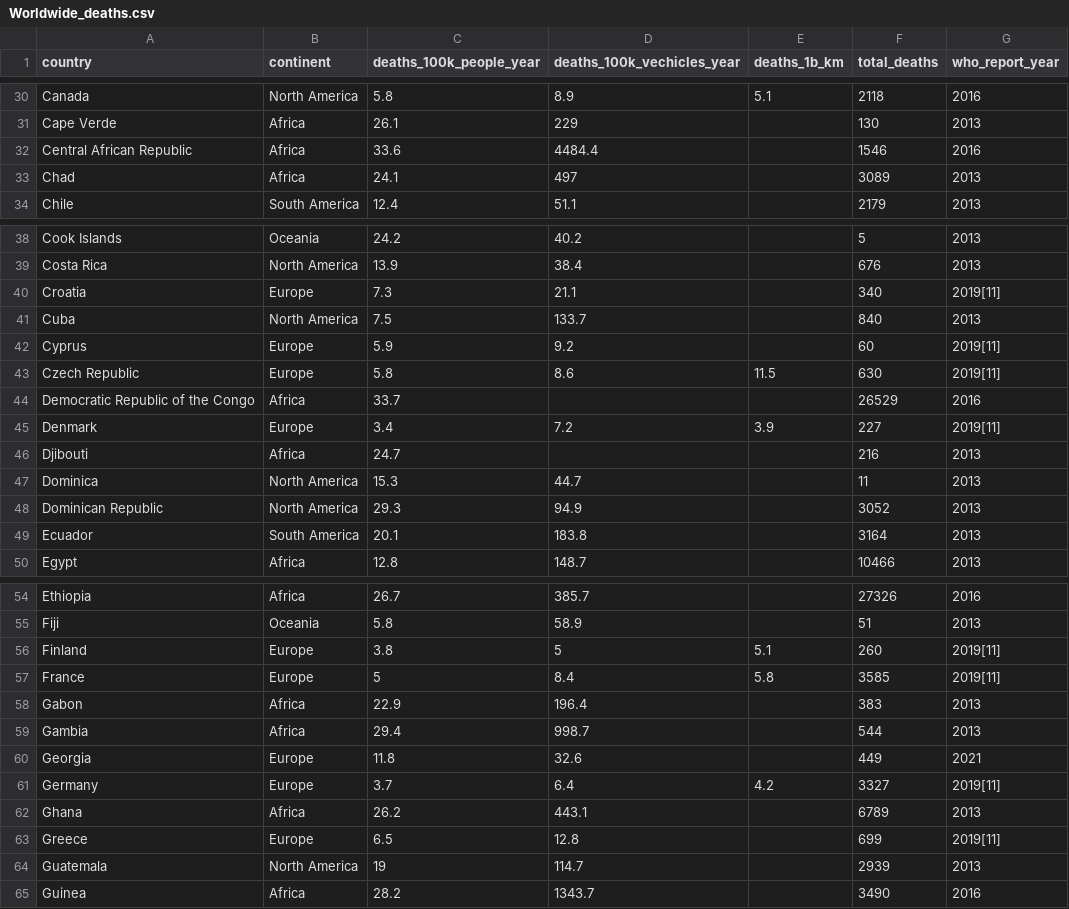
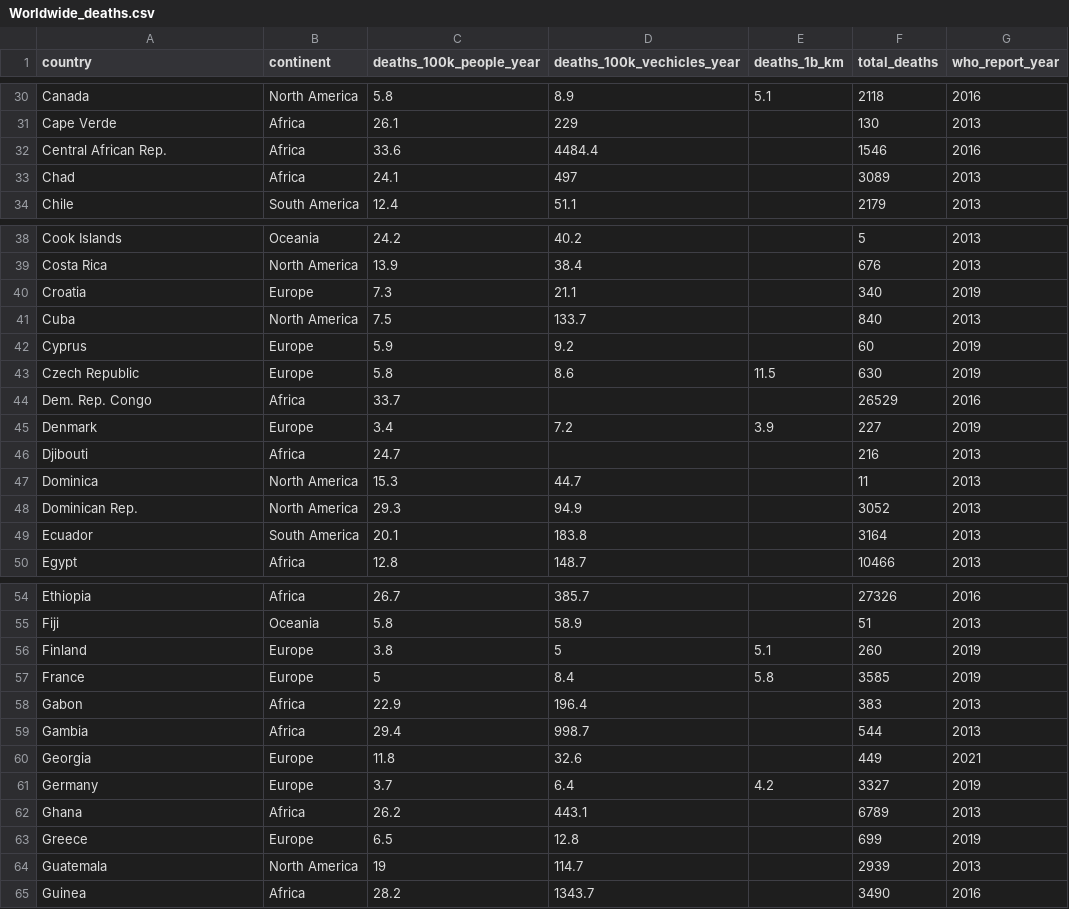
Before and after one commit to Cian2001/irs_datasets, a CSV file: Worldwide_deaths.csv, drawn as a sheet; only a part is shown, gaps mark what is left out; the diff covers the shown part only.

```diff
--- a/Worldwide_deaths.csv
+++ b/Worldwide_deaths.csv
@@ -31,3 +31,3 @@ Canada,North America,5.8,8.9,5.1,2118,2016
 Cape Verde,Africa,26.1,229,,130,2013
-Central African Republic,Africa,33.6,4484.4,,1546,2016
+Central African Rep.,Africa,33.6,4484.4,,1546,2016
 Chad,Africa,24.1,497,,3089,2013
@@ -39,11 +39,11 @@ Cook Islands,Oceania,24.2,40.2,,5,2013
 Costa Rica,North America,13.9,38.4,,676,2013
-Croatia,Europe,7.3,21.1,,340,2019[11]
+Croatia,Europe,7.3,21.1,,340,2019
 Cuba,North America,7.5,133.7,,840,2013
-Cyprus,Europe,5.9,9.2,,60,2019[11]
-Czech Republic,Europe,5.8,8.6,11.5,630,2019[11]
-Democratic Republic of the Congo,Africa,33.7,,,26529,2016
-Denmark,Europe,3.4,7.2,3.9,227,2019[11]
+Cyprus,Europe,5.9,9.2,,60,2019
+Czech Republic,Europe,5.8,8.6,11.5,630,2019
+Dem. Rep. Congo,Africa,33.7,,,26529,2016
+Denmark,Europe,3.4,7.2,3.9,227,2019
 Djibouti,Africa,24.7,,,216,2013
 Dominica,North America,15.3,44.7,,11,2013
-Dominican Republic,North America,29.3,94.9,,3052,2013
+Dominican Rep.,North America,29.3,94.9,,3052,2013
 Ecuador,South America,20.1,183.8,,3164,2013
@@ -55,4 +55,4 @@ Ethiopia,Africa,26.7,385.7,,27326,2016
 Fiji,Oceania,5.8,58.9,,51,2013
-Finland,Europe,3.8,5,5.1,260,2019[11]
-France,Europe,5,8.4,5.8,3585,2019[11]
+Finland,Europe,3.8,5,5.1,260,2019
+France,Europe,5,8.4,5.8,3585,2019
 Gabon,Africa,22.9,196.4,,383,2013
@@ -60,5 +60,5 @@ Gambia,Africa,29.4,998.7,,544,2013
 Georgia,Europe,11.8,32.6,,449,2021
-Germany,Europe,3.7,6.4,4.2,3327,2019[11]
+Germany,Europe,3.7,6.4,4.2,3327,2019
 Ghana,Africa,26.2,443.1,,6789,2013
-Greece,Europe,6.5,12.8,,699,2019[11]
+Greece,Europe,6.5,12.8,,699,2019
 Guatemala,North America,19,114.7,,2939,2013
```
Also changed, not shown: 1 edited cell elsewhere in this file, 1 other file.
